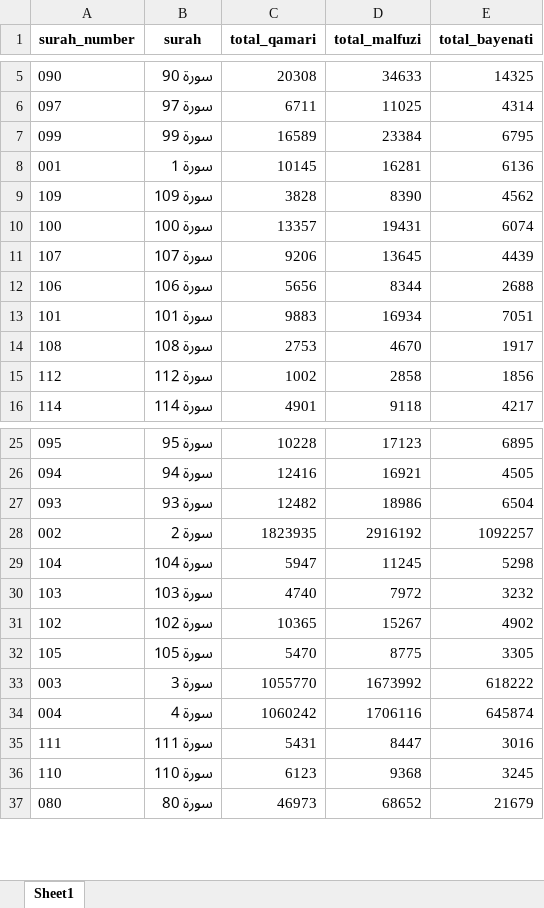
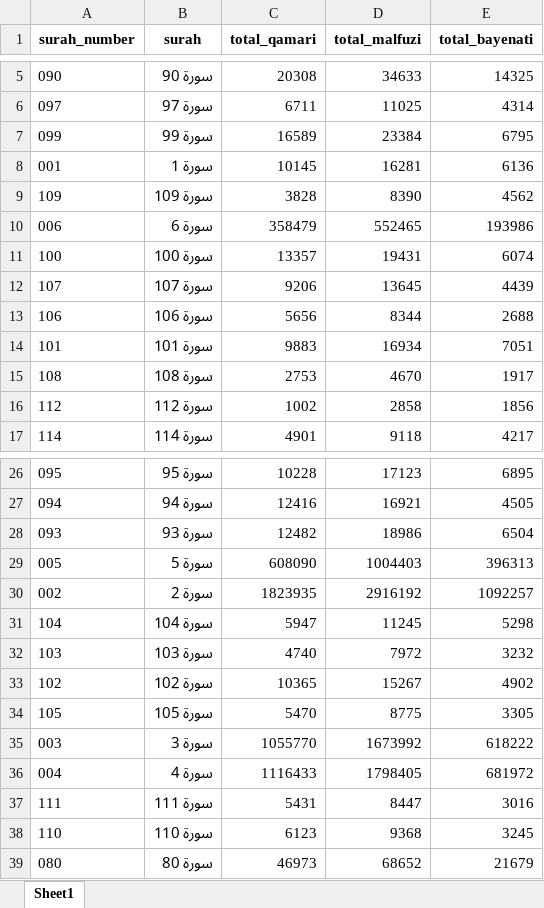
Before and after one commit to mahashemi/abjad, an Excel workbook: verification_summary.xlsx, sheet Sheet1, drawn as a sheet; only a part is shown, gaps mark what is left out; values as stored, in another font and other column widths than the file's, no borders; addresses are those after the commit; the diff names each change by its address in the sheet, - before the commit and + after, or states it on an @@ line.

```diff
--- a/verification_summary.xlsx (sheet Sheet1)
+++ b/verification_summary.xlsx (sheet Sheet1)
+row 10: 006 | سورة 6 | 358479 | 552465 | 193986
+row 29: 005 | سورة 5 | 608090 | 1004403 | 396313
-C36 (total_qamari): 1060242
+C36 (total_qamari): 1116433
-D36 (total_malfuzi): 1706116
+D36 (total_malfuzi): 1798405
-E36 (total_bayenati): 645874
+E36 (total_bayenati): 681972
```
Also changed, not shown: verification_detailed.xlsx, 2 other files.
